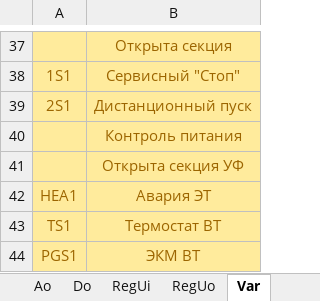
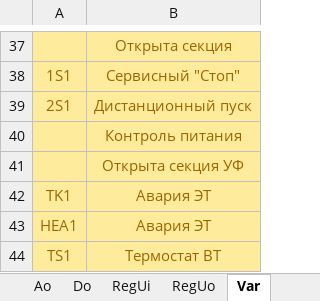
Before and after one commit to AmonAmarth1/Util-mini, an Excel workbook: conf.xlsx, sheet Var, drawn as a sheet; only a part is shown, gaps mark what is left out; the shorter side is filled out with more unchanged rows; values as stored, in another font and other column widths than the file's, no borders; the diff names each change by its address in the sheet, - before the commit and + after, or states it on an @@ line.

```diff
--- a/conf.xlsx (sheet Var)
+++ b/conf.xlsx (sheet Var)
+row 42: TK1 | Авария ЭТ
```
Also changed, not shown: sheet Method, sheet typeio, Спецификация.xlsx, Схема ПЛК.xlsx, 3 other files.
